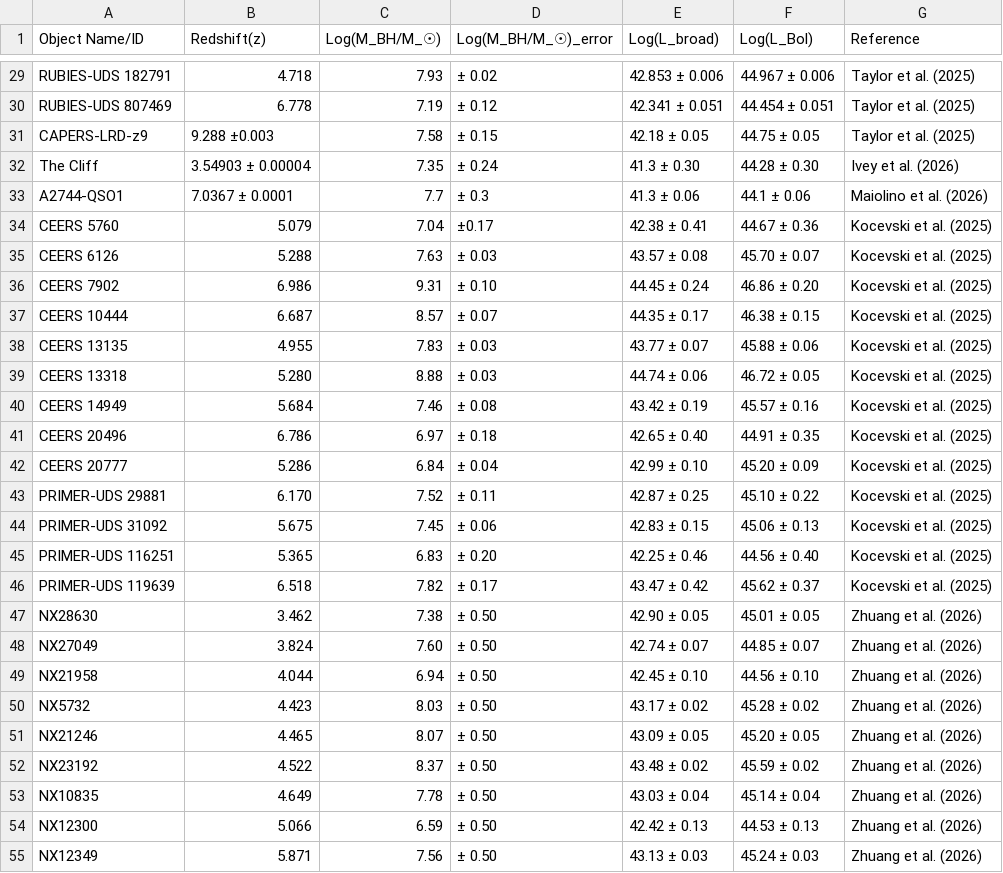
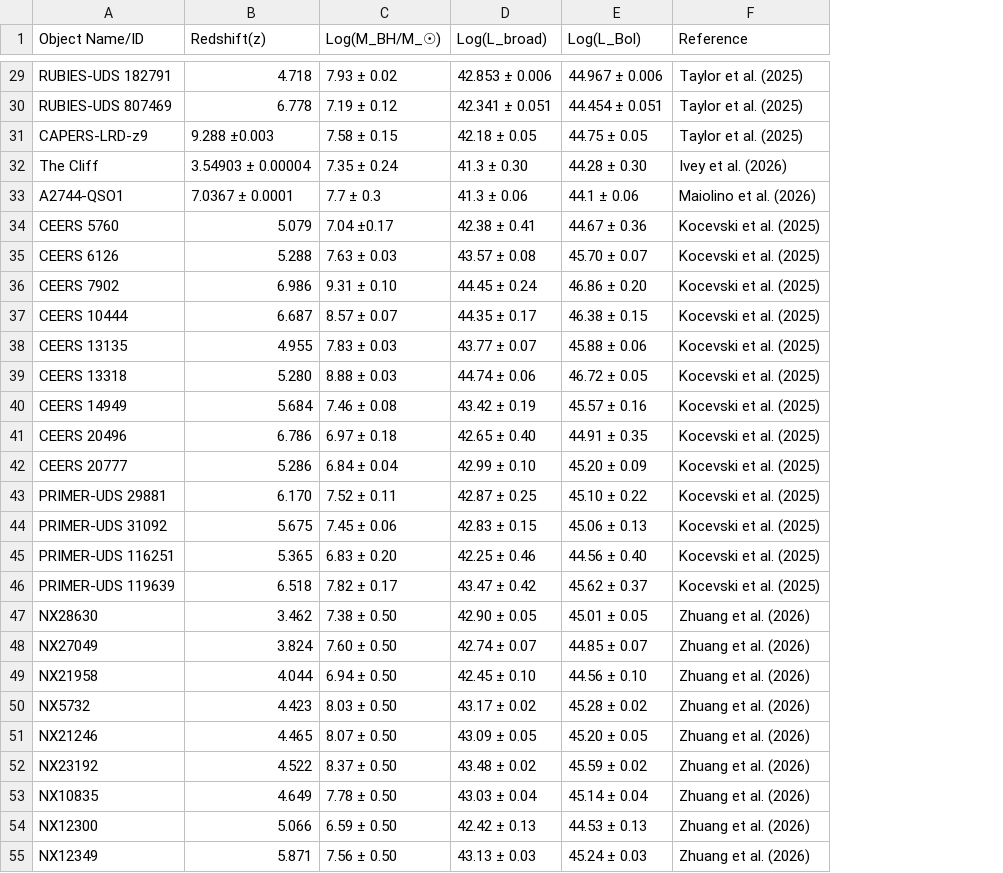
Before and after one commit to atauhd-ops/LRDs_list.csv, a CSV file: lrd_data.csv, drawn as a sheet; only a part is shown, gaps mark what is left out; the diff covers the shown part only; the diff names each change by its address in the sheet, - before the commit and + after, or states it on an @@ line.

```diff
--- a/lrd_data.csv
+++ b/lrd_data.csv
-column D (Log(M_BH/M_☉)_error), rows 29-55: ± 0.02 | ± 0.12 | ± 0.15 | ± 0.24 | ± 0.3 | ±0.17 | ± 0.03 | ± 0.10 | ± 0.07 | ± 0.03 | ± 0.03 | ± 0.08 | ± 0.18 | ± 0.04 | ± 0.11 | ± 0.06 | ± 0.20 | ± 0.17 | ± 0.50 | ± 0.50 | ± 0.50 | ± 0.50 | ± 0.50 | ± 0.50 | ± 0.50 | ± 0.50 | ± 0.50
-C29 (Log(M_BH/M_☉)): 7.93
+C29 (Log(M_BH/M_☉)): 7.93 ± 0.02
-C30 (Log(M_BH/M_☉)): 7.19
+C30 (Log(M_BH/M_☉)): 7.19 ± 0.12
-C31 (Log(M_BH/M_☉)): 7.58
+C31 (Log(M_BH/M_☉)): 7.58 ± 0.15
-C32 (Log(M_BH/M_☉)): 7.35
+C32 (Log(M_BH/M_☉)): 7.35 ± 0.24
-C33 (Log(M_BH/M_☉)): 7.7
+C33 (Log(M_BH/M_☉)): 7.7 ± 0.3
-C34 (Log(M_BH/M_☉)): 7.04
+C34 (Log(M_BH/M_☉)): 7.04 ±0.17
-C35 (Log(M_BH/M_☉)): 7.63
+C35 (Log(M_BH/M_☉)): 7.63 ± 0.03
-C36 (Log(M_BH/M_☉)): 9.31
+C36 (Log(M_BH/M_☉)): 9.31 ± 0.10
-C37 (Log(M_BH/M_☉)): 8.57
+C37 (Log(M_BH/M_☉)): 8.57 ± 0.07
-C38 (Log(M_BH/M_☉)): 7.83
+C38 (Log(M_BH/M_☉)): 7.83 ± 0.03
-C39 (Log(M_BH/M_☉)): 8.88
+C39 (Log(M_BH/M_☉)): 8.88 ± 0.03
-C40 (Log(M_BH/M_☉)): 7.46
+C40 (Log(M_BH/M_☉)): 7.46 ± 0.08
-C41 (Log(M_BH/M_☉)): 6.97
+C41 (Log(M_BH/M_☉)): 6.97 ± 0.18
-C42 (Log(M_BH/M_☉)): 6.84
+C42 (Log(M_BH/M_☉)): 6.84 ± 0.04
-C43 (Log(M_BH/M_☉)): 7.52
+C43 (Log(M_BH/M_☉)): 7.52 ± 0.11
-C44 (Log(M_BH/M_☉)): 7.45
+C44 (Log(M_BH/M_☉)): 7.45 ± 0.06
-C45 (Log(M_BH/M_☉)): 6.83
+C45 (Log(M_BH/M_☉)): 6.83 ± 0.20
-C46 (Log(M_BH/M_☉)): 7.82
+C46 (Log(M_BH/M_☉)): 7.82 ± 0.17
-C47 (Log(M_BH/M_☉)): 7.38
+C47 (Log(M_BH/M_☉)): 7.38 ± 0.50
-C48 (Log(M_BH/M_☉)): 7.60
+C48 (Log(M_BH/M_☉)): 7.60 ± 0.50
-C49 (Log(M_BH/M_☉)): 6.94
+C49 (Log(M_BH/M_☉)): 6.94 ± 0.50
-C50 (Log(M_BH/M_☉)): 8.03
+C50 (Log(M_BH/M_☉)): 8.03 ± 0.50
-C51 (Log(M_BH/M_☉)): 8.07
+C51 (Log(M_BH/M_☉)): 8.07 ± 0.50
-C52 (Log(M_BH/M_☉)): 8.37
+C52 (Log(M_BH/M_☉)): 8.37 ± 0.50
-C53 (Log(M_BH/M_☉)): 7.78
+C53 (Log(M_BH/M_☉)): 7.78 ± 0.50
-C54 (Log(M_BH/M_☉)): 6.59
+C54 (Log(M_BH/M_☉)): 6.59 ± 0.50
-C55 (Log(M_BH/M_☉)): 7.56
+C55 (Log(M_BH/M_☉)): 7.56 ± 0.50
```
Also changed, not shown: 30 edited cells elsewhere in this file.
